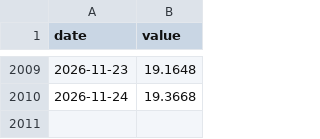
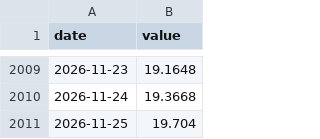
Before and after one commit to isaactienda26/mx-macro-monitor, a CSV file: data/raw/fix.csv, drawn as a sheet; only a part is shown, gaps mark what is left out.

```diff
--- a/data/raw/fix.csv
+++ b/data/raw/fix.csv
@@ -2010 +2010,2 @@ date,value
 2026-11-24,19.3668
+2026-11-25,19.704
```
Also changed, not shown: data/history.csv, data/raw/fed_upper.csv, 34 other files.
